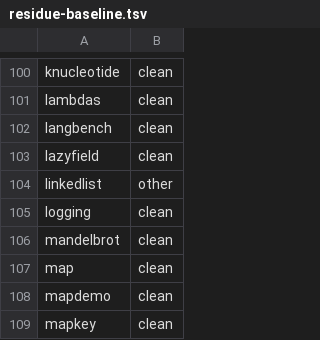
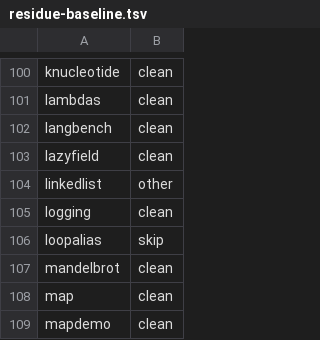
Before and after one commit to vyrn-lang/vyrn, a TSV file: rfcs/census/residue-baseline.tsv, drawn as a sheet; only a part is shown, gaps mark what is left out; the shorter side is filled out with more unchanged rows.

```diff
--- a/rfcs/census/residue-baseline.tsv
+++ b/rfcs/census/residue-baseline.tsv
@@ -105,2 +105,3 @@ linkedlist	other
 logging	clean
+loopalias	skip
 mandelbrot	clean
```
Also changed, not shown: 8 other files.
